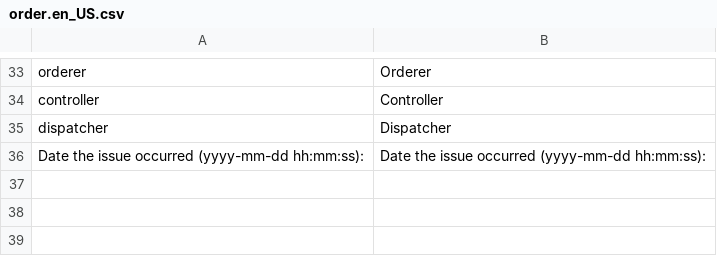
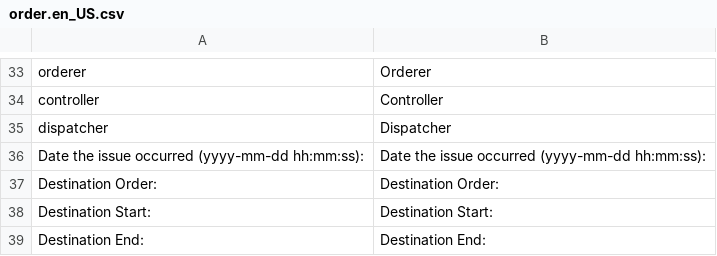
Before and after one commit to hamidreza-s/MeloBit, a CSV file: application/lang/sms/order.en_US.csv, drawn as a sheet; only a part is shown, gaps mark what is left out; the diff names each change by its address in the sheet, - before the commit and + after, or states it on an @@ line.

```diff
--- a/application/lang/sms/order.en_US.csv
+++ b/application/lang/sms/order.en_US.csv
+row 37: Destination Order: | Destination Order:
+row 38: Destination Start: | Destination Start:
+row 39: Destination End: | Destination End:
```
Also changed, not shown: application/lang/sms/order.fa_IR.csv, 9 other files.
